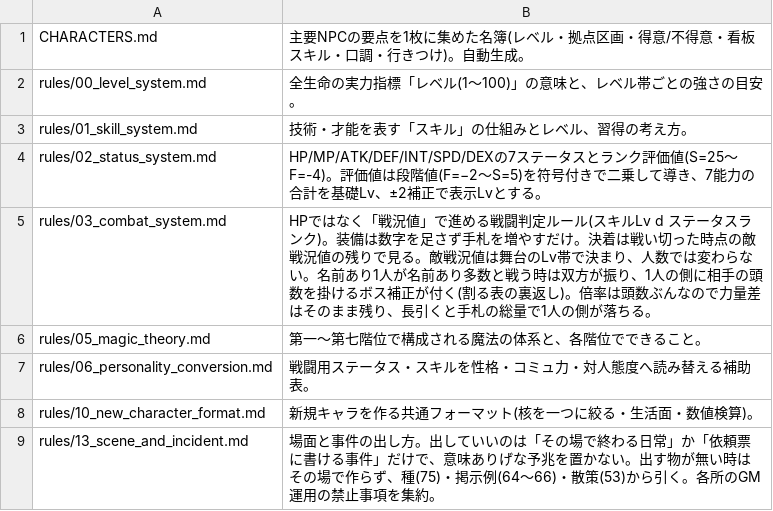
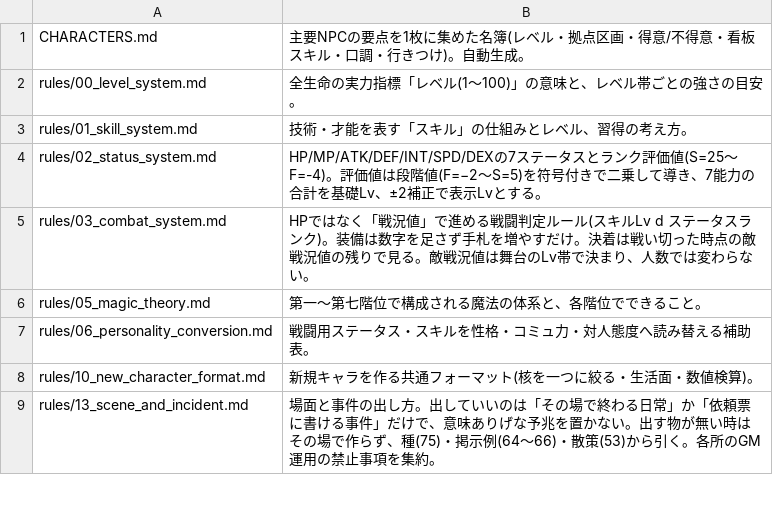
Before and after one commit to akisumann/123, a TSV file: tools/summaries.tsv, drawn as a sheet; only a part is shown.

```diff
--- a/tools/summaries.tsv
+++ b/tools/summaries.tsv
@@ -4,3 +4,3 @@ rules/01_skill_system.md	技術・才能を表す「スキル」の仕組みと
 rules/02_status_system.md	HP/MP/ATK/DEF/INT/SPD/DEXの7ステータスとランク評価値(S=25〜F=-4)。評価値は段階値(F=−2〜S=5)を符号付きで二乗して導き、7能力の合計を基礎Lv、±2補正で表示Lvとする。
-rules/03_combat_system.md	HPではなく「戦況値」で進める戦闘判定ルール(スキルLv d ステータスランク)。装備は数字を足さず手札を増やすだけ。決着は戦い切った時点の敵戦況値の残りで見る。敵戦況値は舞台のLv帯で決まり、人数では変わらない。名前あり1人が名前あり多数と戦う時は双方が振り、1人の側に相手の頭数を掛けるボス補正が付く(割る表の裏返し)。倍率は頭数ぶんなので力量差はそのまま残り、長引くと手札の総量で1人の側が落ちる。
+rules/03_combat_system.md	HPではなく「戦況値」で進める戦闘判定ルール(スキルLv d ステータスランク)。装備は数字を足さず手札を増やすだけ。決着は戦い切った時点の敵戦況値の残りで見る。敵戦況値は舞台のLv帯で決まり、人数では変わらない。
 rules/05_magic_theory.md	第一〜第七階位で構成される魔法の体系と、各階位でできること。
```
Also changed, not shown: 5 other files.
